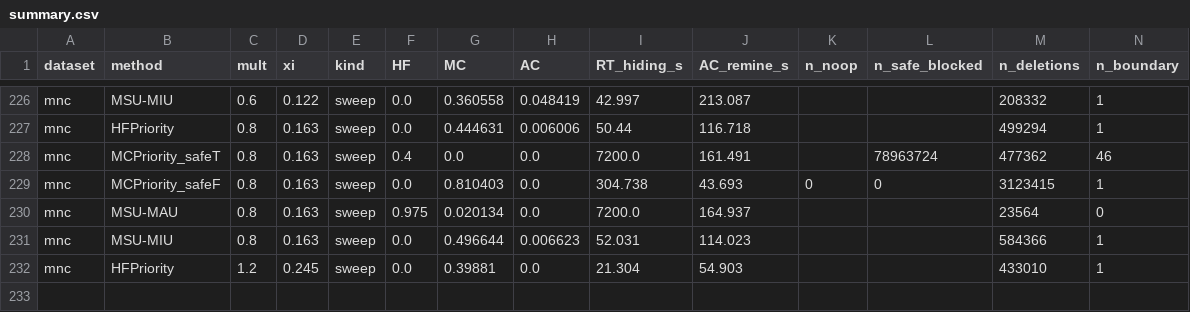
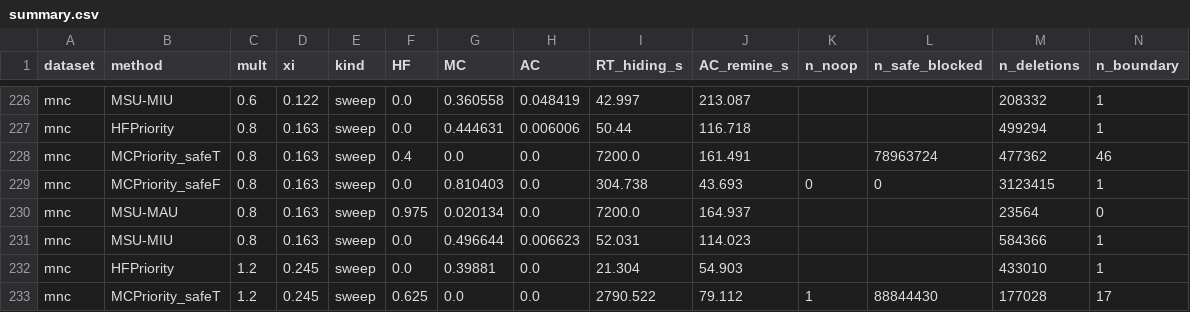
Before and after one commit to TrungDuong83/FWI_hiding_system, a CSV file: results/summary.csv, drawn as a sheet; only a part is shown, gaps mark what is left out; rows hold the shown columns only; the diff names each change by its address in the sheet, - before the commit and + after, or states it on an @@ line.

```diff
--- a/results/summary.csv
+++ b/results/summary.csv
+row 233: mnc | MCPriority_safeT | 1.2 | 0.245 | sweep | 0.625 | 0.0 | 0.0 | 2790.522 | 79.112 | 1 | 88844430 | 177028 | 17
```
Also changed, not shown: 2 other files.
